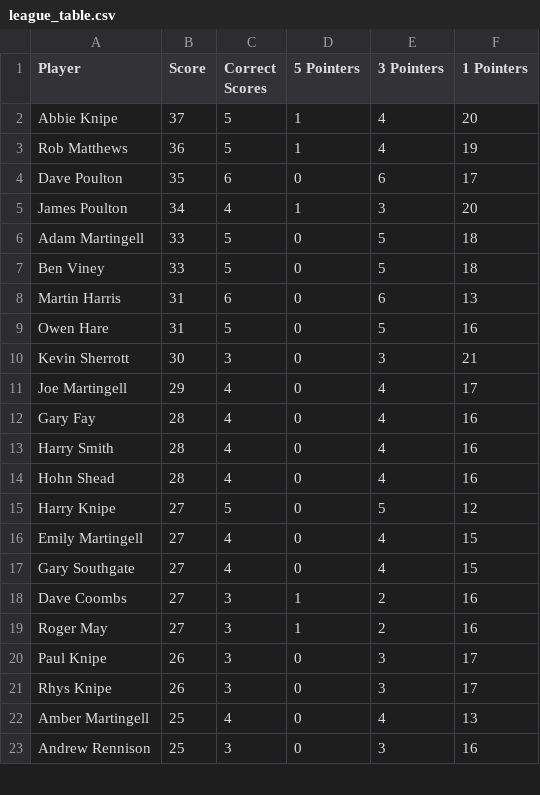
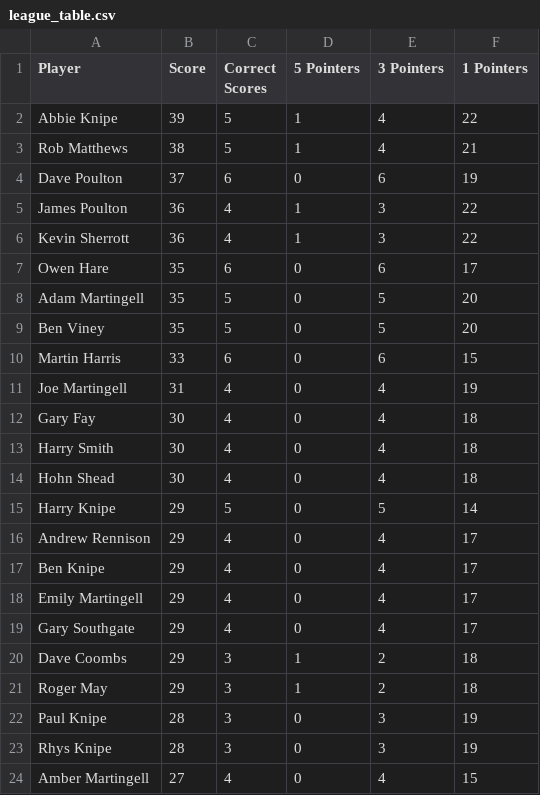
Before and after one commit to ps9786/pl-predictions, a CSV file: wc/league_table.csv, drawn as a sheet; only a part is shown; the diff covers the shown part only.

Commit message:
New Leaderboard: Sun Jun 21 20:48:01 BST 2026

```diff
--- a/wc/league_table.csv
+++ b/wc/league_table.csv
@@ -1,23 +1,24 @@
 Player,Score,Correct Scores,5 Pointers,3 Pointers,1 Pointers
-Abbie Knipe,37,5,1,4,20
-Rob Matthews,36,5,1,4,19
-Dave Poulton,35,6,0,6,17
-James Poulton,34,4,1,3,20
-Adam Martingell,33,5,0,5,18
-Ben Viney,33,5,0,5,18
-Martin Harris,31,6,0,6,13
-Owen Hare,31,5,0,5,16
-Kevin Sherrott,30,3,0,3,21
-Joe Martingell,29,4,0,4,17
-Gary Fay,28,4,0,4,16
-Harry Smith,28,4,0,4,16
-Hohn Shead,28,4,0,4,16
-Harry Knipe,27,5,0,5,12
-Emily Martingell,27,4,0,4,15
-Gary Southgate,27,4,0,4,15
-Dave Coombs,27,3,1,2,16
-Roger May,27,3,1,2,16
-Paul Knipe,26,3,0,3,17
-Rhys Knipe,26,3,0,3,17
-Amber  Martingell,25,4,0,4,13
-Andrew Rennison,25,3,0,3,16
+Abbie Knipe,39,5,1,4,22
+Rob Matthews,38,5,1,4,21
+Dave Poulton,37,6,0,6,19
+James Poulton,36,4,1,3,22
+Kevin Sherrott,36,4,1,3,22
+Owen Hare,35,6,0,6,17
+Adam Martingell,35,5,0,5,20
+Ben Viney,35,5,0,5,20
+Martin Harris,33,6,0,6,15
+Joe Martingell,31,4,0,4,19
+Gary Fay,30,4,0,4,18
+Harry Smith,30,4,0,4,18
+Hohn Shead,30,4,0,4,18
+Harry Knipe,29,5,0,5,14
+Andrew Rennison,29,4,0,4,17
+Ben Knipe,29,4,0,4,17
+Emily Martingell,29,4,0,4,17
+Gary Southgate,29,4,0,4,17
+Dave Coombs,29,3,1,2,18
+Roger May,29,3,1,2,18
+Paul Knipe,28,3,0,3,19
+Rhys Knipe,28,3,0,3,19
+Amber  Martingell,27,4,0,4,15
```
Also changed, not shown: 1 added row, 2 removed rows and 12 edited cells elsewhere in this file.
